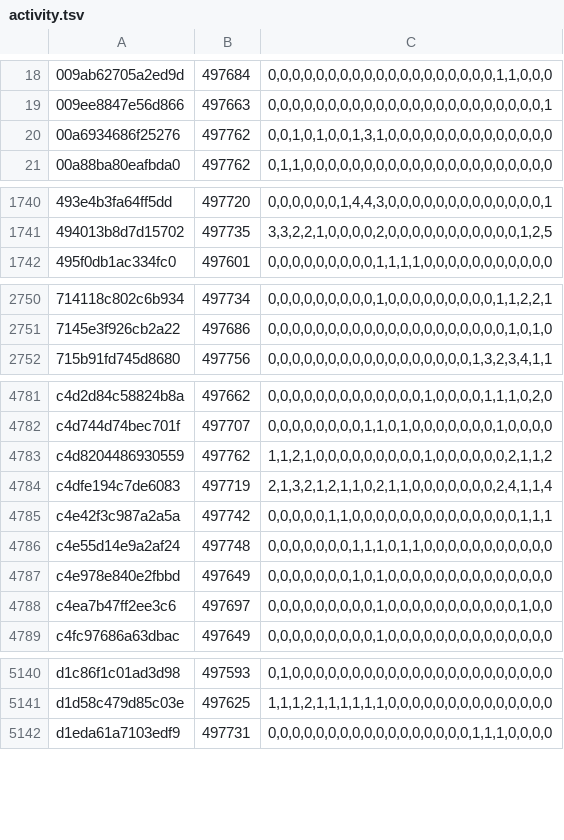
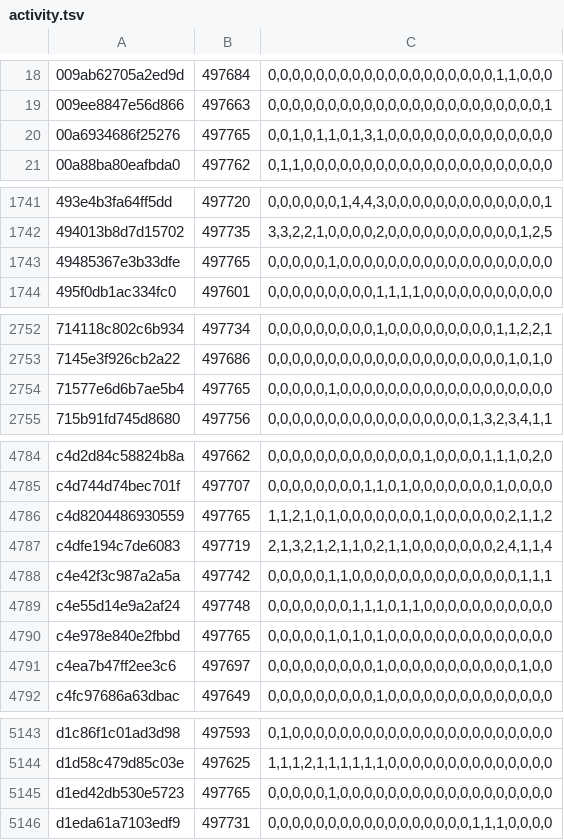
Before and after one commit to natanforestree/finals-radar, a TSV file: state/activity.tsv, drawn as a sheet; only a part is shown, gaps mark what is left out; the diff covers the shown part only.

```diff
--- a/state/activity.tsv
+++ b/state/activity.tsv
@@ -19,3 +19,3 @@
 009ee8847e56d866	497663	0,0,0,0,0,0,0,0,0,0,0,0,0,0,0,0,0,0,0,0,0,0,0,1
-00a6934686f25276	497762	0,0,1,0,1,0,0,1,3,1,0,0,0,0,0,0,0,0,0,0,0,0,0,0
+00a6934686f25276	497765	0,0,1,0,1,1,0,1,3,1,0,0,0,0,0,0,0,0,0,0,0,0,0,0
 00a88ba80eafbda0	497762	0,1,1,0,0,0,0,0,0,0,0,0,0,0,0,0,0,0,0,0,0,0,0,0
@@ -1741,2 +1742,3 @@
 494013b8d7d15702	497735	3,3,2,2,1,0,0,0,0,2,0,0,0,0,0,0,0,0,0,0,0,1,2,5
+49485367e3b33dfe	497765	0,0,0,0,0,1,0,0,0,0,0,0,0,0,0,0,0,0,0,0,0,0,0,0
 495f0db1ac334fc0	497601	0,0,0,0,0,0,0,0,0,1,1,1,1,0,0,0,0,0,0,0,0,0,0,0
@@ -2751,2 +2753,3 @@
 7145e3f926cb2a22	497686	0,0,0,0,0,0,0,0,0,0,0,0,0,0,0,0,0,0,0,0,1,0,1,0
+71577e6d6b7ae5b4	497765	0,0,0,0,0,1,0,0,0,0,0,0,0,0,0,0,0,0,0,0,0,0,0,0
 715b91fd745d8680	497756	0,0,0,0,0,0,0,0,0,0,0,0,0,0,0,0,0,1,3,2,3,4,1,1
@@ -4782,3 +4785,3 @@ c4d2d84c58824b8a	497662	0,0,0,0,0,0,0,0,0,0,0,0,0,1,0,0,0,0,1,1,1,0,2,0
 c4d744d74bec701f	497707	0,0,0,0,0,0,0,0,1,1,0,1,0,0,0,0,0,0,0,1,0,0,0,0
-c4d8204486930559	497762	1,1,2,1,0,0,0,0,0,0,0,0,0,1,0,0,0,0,0,0,2,1,1,2
+c4d8204486930559	497765	1,1,2,1,0,1,0,0,0,0,0,0,0,1,0,0,0,0,0,0,2,1,1,2
 c4dfe194c7de6083	497719	2,1,3,2,1,2,1,1,0,2,1,1,0,0,0,0,0,0,0,2,4,1,1,4
@@ -4786,3 +4789,3 @@ c4e42f3c987a2a5a	497742	0,0,0,0,0,1,1,0,0,0,0,0,0,0,0,0,0,0,0,0,0,1,1,1
 c4e55d14e9a2af24	497748	0,0,0,0,0,0,0,1,1,1,0,1,1,0,0,0,0,0,0,0,0,0,0,0
-c4e978e840e2fbbd	497649	0,0,0,0,0,0,0,1,0,1,0,0,0,0,0,0,0,0,0,0,0,0,0,0
+c4e978e840e2fbbd	497765	0,0,0,0,0,1,0,1,0,1,0,0,0,0,0,0,0,0,0,0,0,0,0,0
 c4ea7b47ff2ee3c6	497697	0,0,0,0,0,0,0,0,0,1,0,0,0,0,0,0,0,0,0,0,0,1,0,0
@@ -5141,2 +5144,3 @@ d1c86f1c01ad3d98	497593	0,1,0,0,0,0,0,0,0,0,0,0,0,0,0,0,0,0,0,0,0,0,0,0
 d1d58c479d85c03e	497625	1,1,1,2,1,1,1,1,1,1,0,0,0,0,0,0,0,0,0,0,0,0,0,0
+d1ed42db530e5723	497765	0,0,0,0,0,1,0,0,0,0,0,0,0,0,0,0,0,0,0,0,0,0,0,0
 d1eda61a7103edf9	497731	0,0,0,0,0,0,0,0,0,0,0,0,0,0,0,0,0,1,1,1,0,0,0,0
```
Also changed, not shown: 1 added row and 104 edited cells elsewhere in this file, state/scores.tsv, 4 other files.
